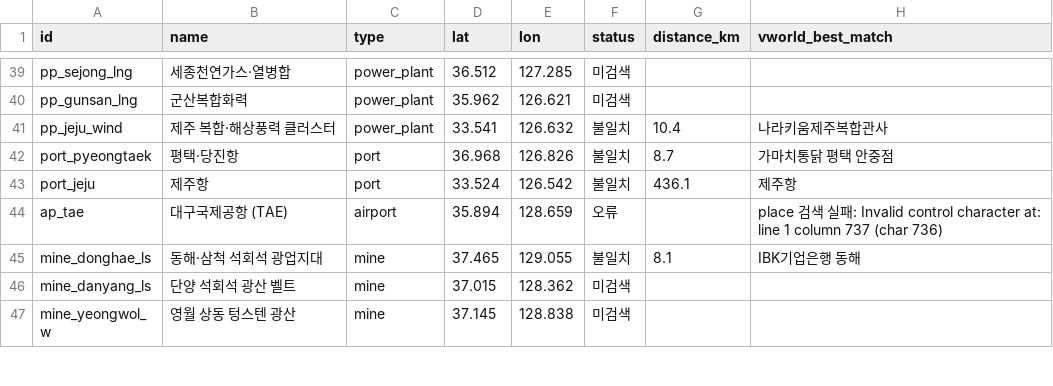
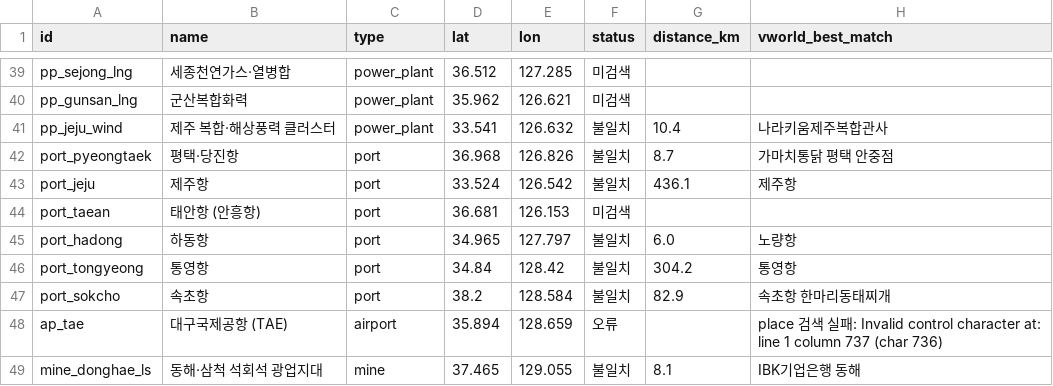
Before and after one commit to JAE-HUN-CHO/KoreaCiv, a CSV file: data/geocode_failed_vworld.csv, drawn as a sheet; only a part is shown, gaps mark what is left out; the shorter side is filled out with more unchanged rows.

Commit message:
무역항·대학 엔티티 확대: 12→27개 시설(법정항만 30곳), 24→347개 대학
무역항:
- 항만법 시행령 별표1(법제처, 2026-06-23 개정 PDF 직접 확인)에서 법정
  무역항이 현재 30곳임을 확인(PLAN.md의 "31"과 숫자가 다름 — 과거
  개정판 기준으로 보이나 비교할 과거본은 확인 못함)
- 신규 15개 시설(거제 3곳은 1곳으로 묶어 법정항만 16곳 커버)을 VWorld로
  지오코딩해 추가. 물동량은 공식 통계 미확인으로 "(추정)" 명시

대학:
- 대학알리미 getUniversityCode로 전체 376건(본교 345건) 확보, 기존
  24곳과 안 겹치는 323곳을 pipeline/fetch_universities.ts로 지오코딩
  (323/326 성공, 99.1%) + 가장 가까운 시·군 배정 +
  src/data/generated/universities.json 저장
- 핵심 설계: 신규 323곳 지표(교원 1인당 교외연구비, 만원)는 기존 24곳
  지표(연간 총 연구비, 억원)와 단위가 달라, 합쳐서 정렬하면 Top5 학문
  불가사의 선정이 깨짐. RAW_UNIVERSITIES_EXTRA로 완전히 분리해 불가사의
  후보에서 제외하고 지도 점 데이터로만 표시
- "403"과 "347"의 차이는 대학알리미 집계 기준 차이로 보임(REPORT.md 기록)

좌표 검증 재실행 결과: 68.6% → 94.6%(452/478, Nominatim∪VWorld 합산 +
대형시설 보정). PLAN.md 95% 기준(455/478)까지 3곳 차이.

npm run lint / npm test(39/39) / npm run build 모두 통과.

```diff
--- a/data/geocode_failed_vworld.csv
+++ b/data/geocode_failed_vworld.csv
@@ -43,2 +43,6 @@ port_pyeongtaek,평택·당진항,port,36.968,126.826,불일치,8.7,가마치통
 port_jeju,제주항,port,33.524,126.542,불일치,436.1,제주항
+port_taean,태안항 (안흥항),port,36.681,126.153,미검색,,
+port_hadong,하동항,port,34.965,127.797,불일치,6.0,노량항
+port_tongyeong,통영항,port,34.84,128.42,불일치,304.2,통영항
+port_sokcho,속초항,port,38.2,128.584,불일치,82.9,속초항 한마리동태찌개
 ap_tae,대구국제공항 (TAE),airport,35.894,128.659,오류,,place 검색 실패: Invalid control character at: line 1 column 737 (char 736)
```
Also changed, not shown: data/geocode_failed_combined.csv, 9 other files.
